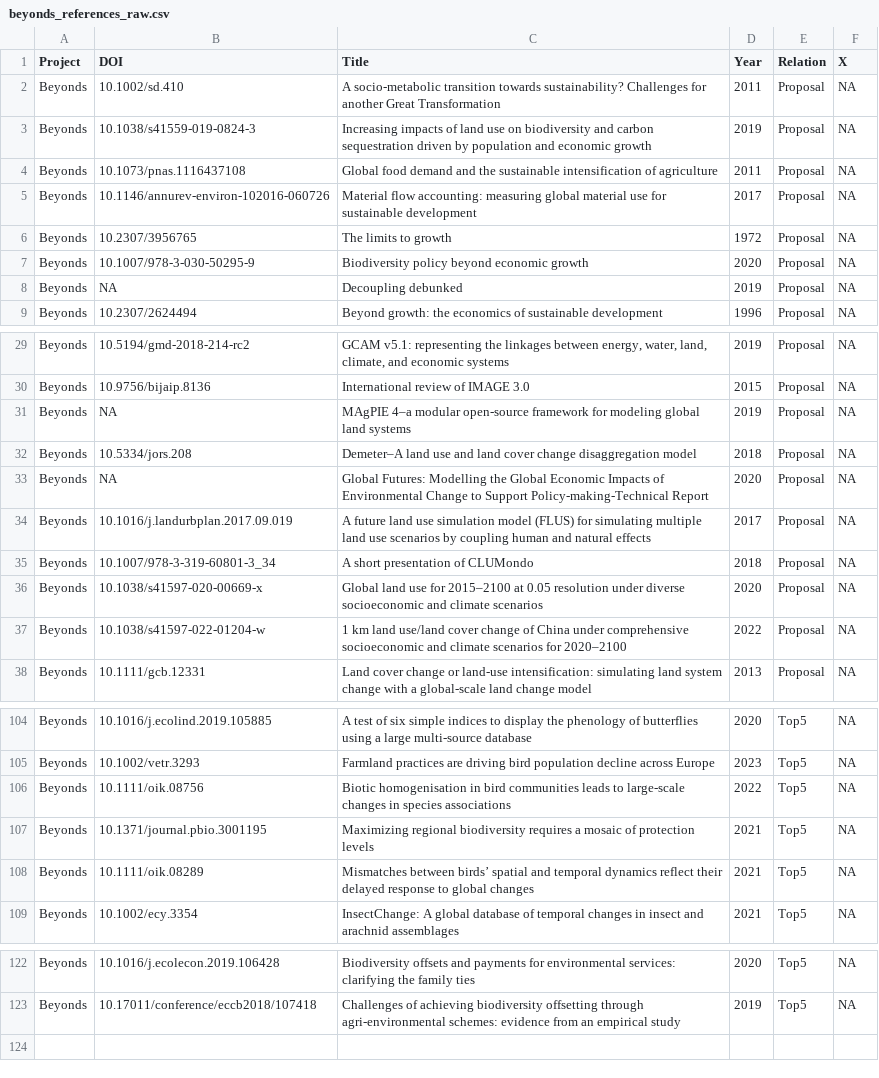
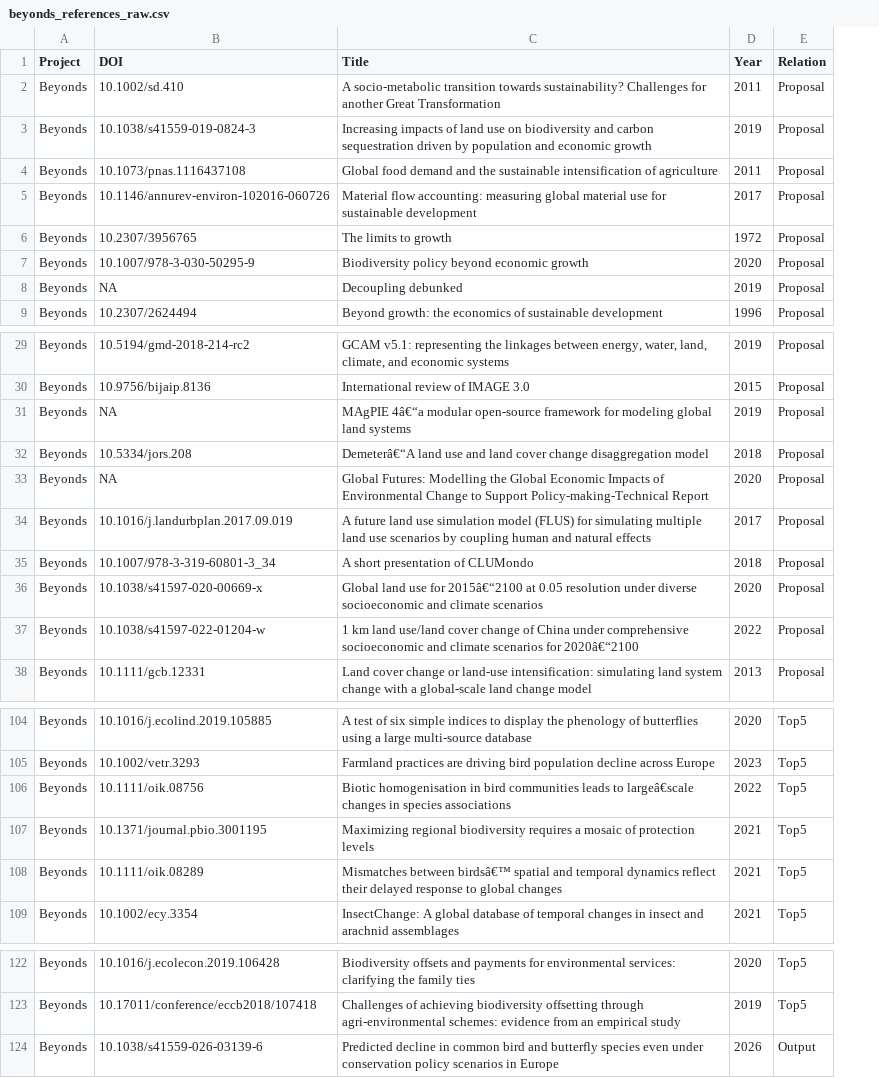
Before and after one commit to FRBCesab/biblioscape, a CSV file: data/raw-data/mte/beyonds_references_raw.csv, drawn as a sheet; only a part is shown, gaps mark what is left out; removed rows and columns are numbered as before the commit, all else as after; the diff covers the shown part only; the diff names each change by its address in the sheet, - before the commit and + after, or states it on an @@ line.

```diff
--- a/data/raw-data/mte/beyonds_references_raw.csv
+++ b/data/raw-data/mte/beyonds_references_raw.csv
-column F (X), rows 2-9: all NA; rows 29-38: all NA; rows 104-109: all NA; rows 122-123: NA | NA
-C31 (Title): MAgPIE 4–a modular open-source…
+C31 (Title): MAgPIE 4â€“a modular open-source…
-C32 (Title): Demeter–A land use…
+C32 (Title): Demeterâ€“A land use…
-C36 (Title): …use for 2015–2100 at 0.05…
+C36 (Title): …use for 2015â€“2100 at 0.05…
-C37 (Title): …scenarios for 2020–2100
+C37 (Title): …scenarios for 2020â€“2100
-C106 (Title): …leads to large‐scale changes in…
+C106 (Title): …leads to largeâ€scale changes in…
-C108 (Title): Mismatches between birds’ spatial and…
+C108 (Title): Mismatches between birdsâ€™ spatial and…
+row 124: Beyonds | 10.1038/s41559-026-03139-6 | Predicted decline in common bird and butterfly species even under conservation policy scenarios in Europe | 2026 | Output
```
Also changed, not shown: 6 edited cells elsewhere in this file, data/derived-data/mte_references_completed.csv, data/raw-data/mte/acoucene_references_raw.csv, 13 other files.
